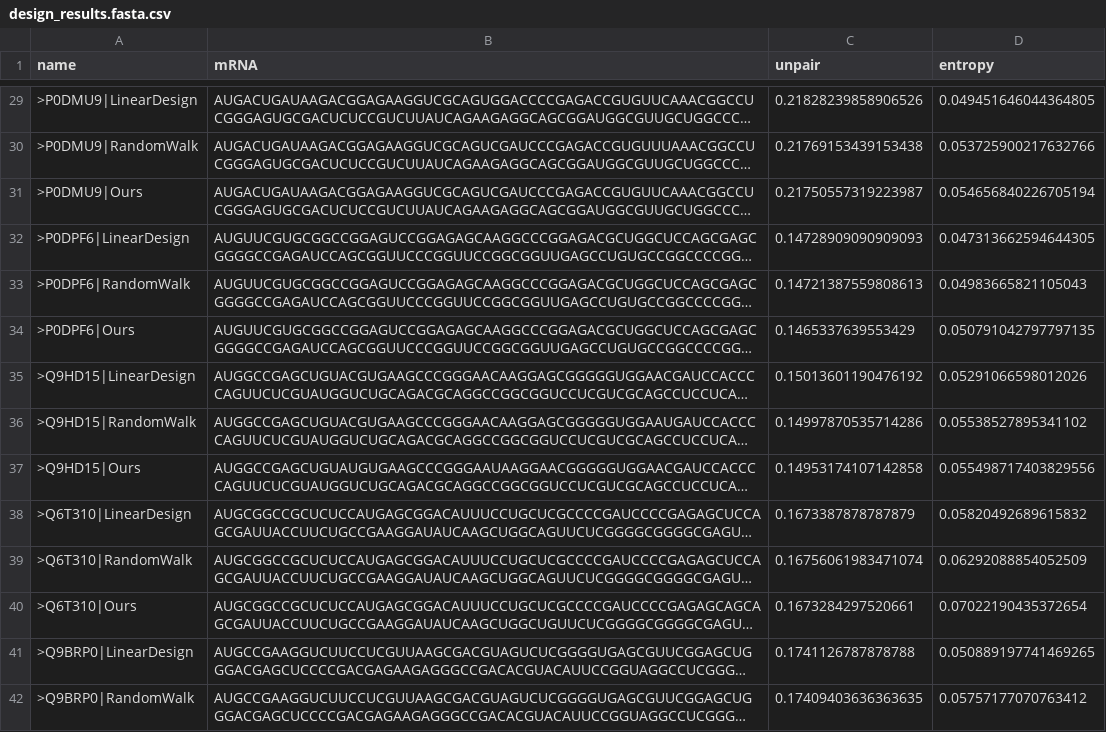
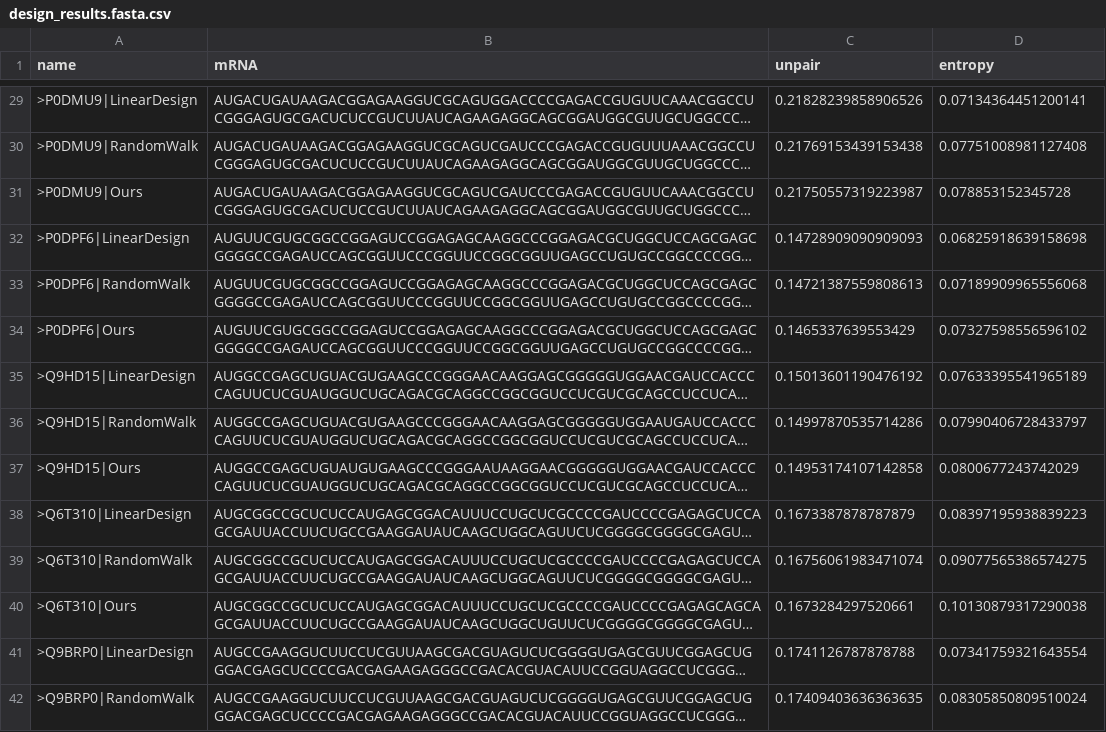
Before and after one commit to shanry/RNAEval, a CSV file: data/design_results.fasta.csv, drawn as a sheet; only a part is shown, gaps mark what is left out; long unchanged cells end in …; the diff covers the shown part only; the diff names each change by its address in the sheet, - before the commit and + after, or states it on an @@ line.

```diff
--- a/data/design_results.fasta.csv
+++ b/data/design_results.fasta.csv
-D29 (entropy): 0.049451646044364805
+D29 (entropy): 0.07134364451200141
-D30 (entropy): 0.053725900217632766
+D30 (entropy): 0.07751008981127408
-D31 (entropy): 0.054656840226705194
+D31 (entropy): 0.078853152345728
-D32 (entropy): 0.047313662594644305
+D32 (entropy): 0.06825918639158698
-D33 (entropy): 0.04983665821105043
+D33 (entropy): 0.07189909965556068
-D34 (entropy): 0.050791042797797135
+D34 (entropy): 0.07327598556596102
-D35 (entropy): 0.05291066598012026
+D35 (entropy): 0.07633395541965189
-D36 (entropy): 0.05538527895341102
+D36 (entropy): 0.07990406728433797
-D37 (entropy): 0.055498717403829556
+D37 (entropy): 0.0800677243742029
-D38 (entropy): 0.05820492689615832
+D38 (entropy): 0.08397195938839223
-D39 (entropy): 0.06292088854052509
+D39 (entropy): 0.09077565386574275
-D40 (entropy): 0.07022190435372654
+D40 (entropy): 0.10130879317290038
-D41 (entropy): 0.050889197741469265
+D41 (entropy): 0.07341759321643554
-D42 (entropy): 0.05757177070763412
+D42 (entropy): 0.08305850809510024
```
Also changed, not shown: 49 edited cells elsewhere in this file.
